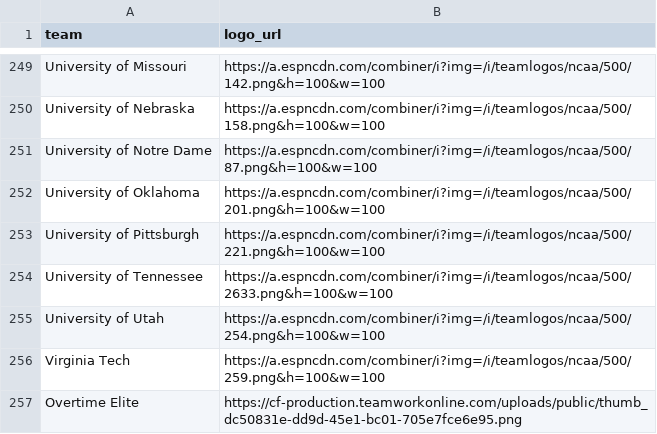
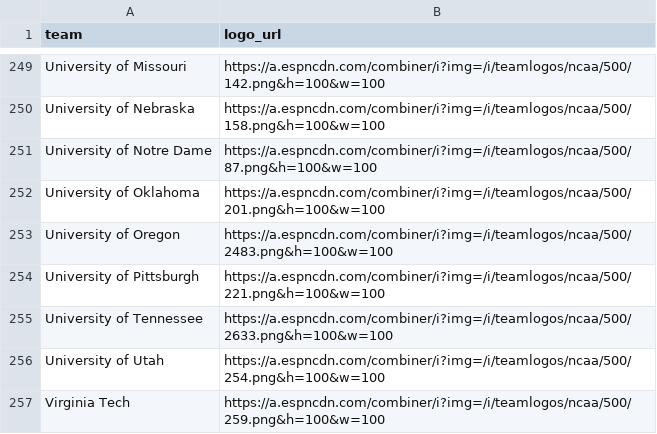
Before and after one commit to saberpowers/saberpowers.github.io, a CSV file: jobs/logos.csv, drawn as a sheet; only a part is shown, gaps mark what is left out; the shorter side is filled out with more unchanged rows; the diff names each change by its address in the sheet, - before the commit and + after, or states it on an @@ line.

```diff
--- a/jobs/logos.csv
+++ b/jobs/logos.csv
+row 253: University of Oregon | https://a.espncdn.com/combiner/i?img=/i/teamlogos/ncaa/500/2483.png&h=100&w=100
```
Also changed, not shown: jobs/jobs.csv.
